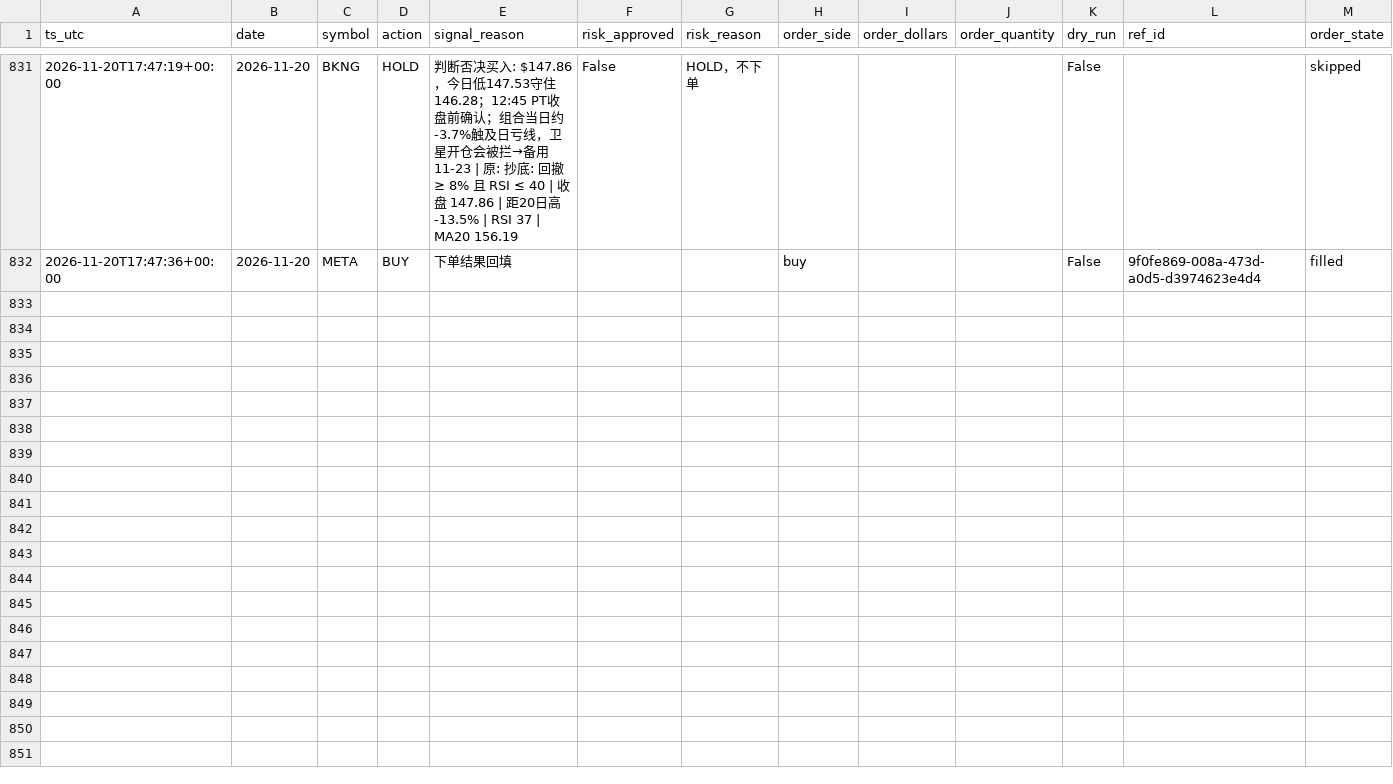
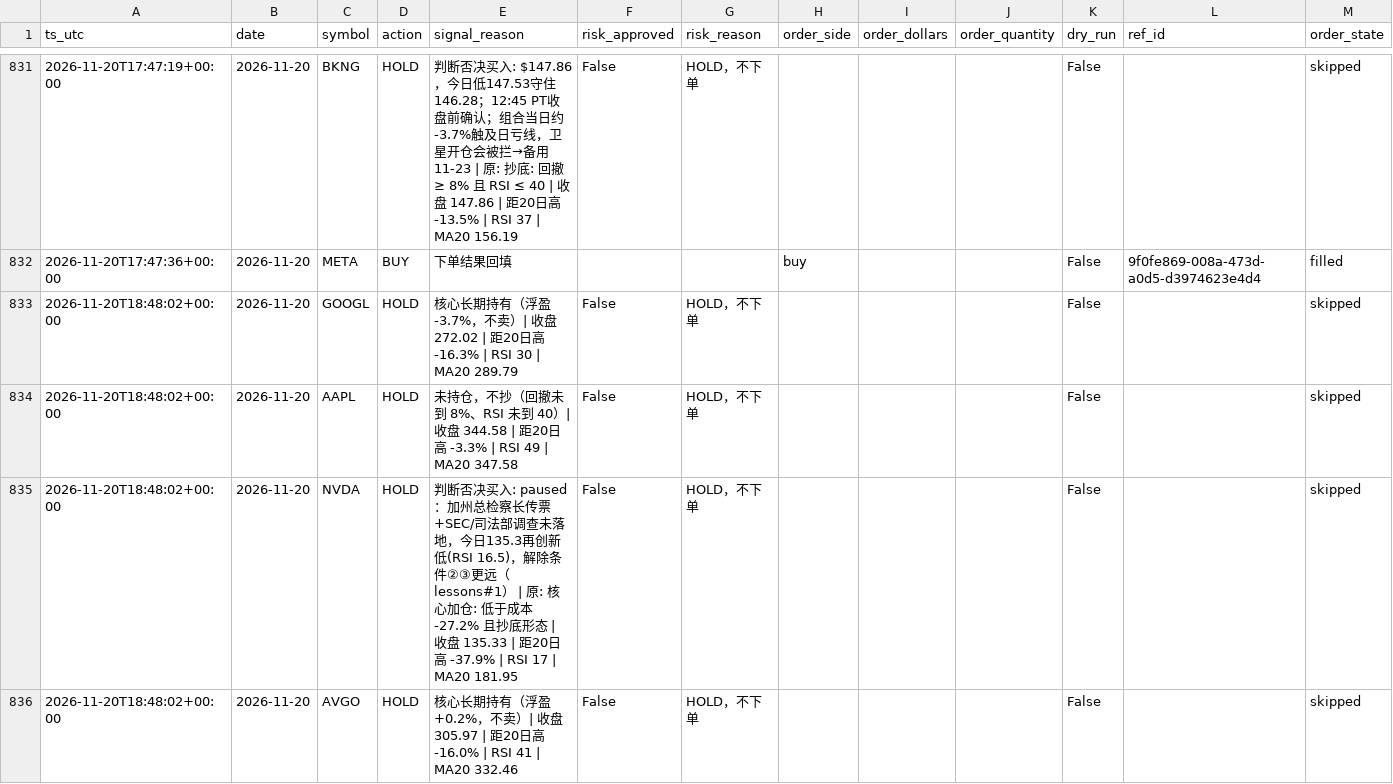
Before and after one commit to Lilylu0718/robinhood, a CSV file: decisions.csv, drawn as a sheet; only a part is shown, gaps mark what is left out; rows hold the shown columns only; the diff covers the shown part only; the diff names each change by its address in the sheet, - before the commit and + after, or states it on an @@ line.

```diff
--- a/decisions.csv
+++ b/decisions.csv
+row 833: 2026-11-20T18:48:02+00:00 | 2026-11-20 | GOOGL | HOLD | 核心长期持有（浮盈 -3.7%，不卖）| 收盘 272.02 | 距20日高 -16.3% | RSI 30 | MA20 289.79 | False | HOLD，不下单 |  |  |  | False |  | skipped
+row 834: 2026-11-20T18:48:02+00:00 | 2026-11-20 | AAPL | HOLD | 未持仓，不抄（回撤未到 8%、RSI 未到 40）| 收盘 344.58 | 距20日高 -3.3% | RSI 49 | MA20 347.58 | False | HOLD，不下单 |  |  |  | False |  | skipped
+row 835: 2026-11-20T18:48:02+00:00 | 2026-11-20 | NVDA | HOLD | 判断否决买入: paused：加州总检察长传票+SEC/司法部调查未落地，今日135.3再创新低(RSI 16.5)，解除条件②③更远（lessons#1） | 原: 核心加仓: 低于成本 -27.2% 且抄底形态 | 收盘 135.33 | 距20日高 -37.9% | RSI 17 | MA20 181.95 | False | HOLD，不下单 |  |  |  | False |  | skipped
+row 836: 2026-11-20T18:48:02+00:00 | 2026-11-20 | AVGO | HOLD | 核心长期持有（浮盈 +0.2%，不卖）| 收盘 305.97 | 距20日高 -16.0% | RSI 41 | MA20 332.46 | False | HOLD，不下单 |  |  |  | False |  | skipped
```
Also changed, not shown: 10 added rows elsewhere in this file, equity.csv, 2 other files.
